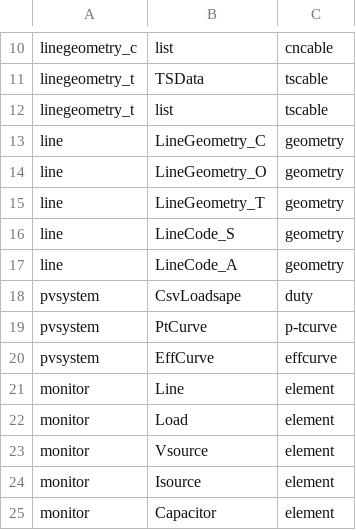
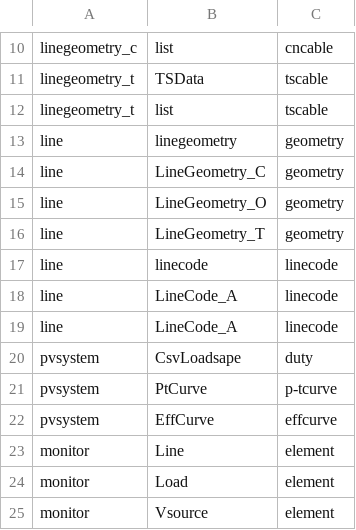
Before and after one commit to supsi-dacd-isaac/krangpower, a CSV file: krangpower/defaults/association_types.csv, drawn as a sheet; only a part is shown, gaps mark what is left out; the shorter side is filled out with more unchanged rows.

```diff
--- a/krangpower/defaults/association_types.csv
+++ b/krangpower/defaults/association_types.csv
@@ -12,2 +12,3 @@ linegeometry_t,TSData,tscable
 linegeometry_t,list,tscable
+line,linegeometry,geometry
 line,LineGeometry_C,geometry
@@ -15,4 +16,5 @@ line,LineGeometry_O,geometry
 line,LineGeometry_T,geometry
-line,LineCode_S,geometry
-line,LineCode_A,geometry
+line,linecode,linecode
+line,LineCode_A,linecode
+line,LineCode_A,linecode
 pvsystem,CsvLoadsape,duty
```
Also changed, not shown: 10 other files.
